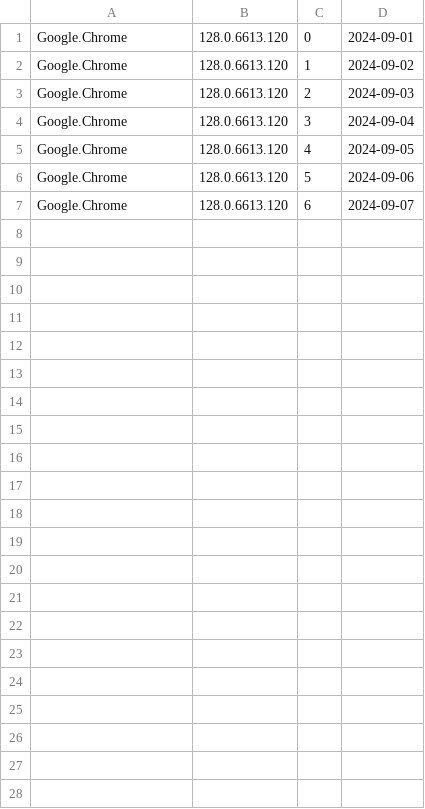
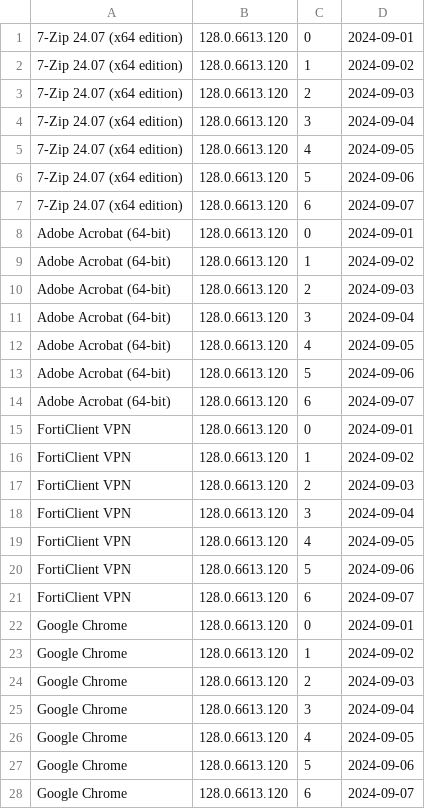
Before and after one commit to si-mds/apps, a CSV file: packages.csv, drawn as a sheet.

Commit message:
Update packages.csv

```diff
--- a/packages.csv
+++ b/packages.csv
@@ -1,7 +1,28 @@
-Google.Chrome,128.0.6613.120,0,2024-09-01
-Google.Chrome,128.0.6613.120,1,2024-09-02
-Google.Chrome,128.0.6613.120,2,2024-09-03
-Google.Chrome,128.0.6613.120,3,2024-09-04
-Google.Chrome,128.0.6613.120,4,2024-09-05
-Google.Chrome,128.0.6613.120,5,2024-09-06
-Google.Chrome,128.0.6613.120,6,2024-09-07
+7-Zip 24.07 (x64 edition),128.0.6613.120,0,2024-09-01
+7-Zip 24.07 (x64 edition),128.0.6613.120,1,2024-09-02
+7-Zip 24.07 (x64 edition),128.0.6613.120,2,2024-09-03
+7-Zip 24.07 (x64 edition),128.0.6613.120,3,2024-09-04
+7-Zip 24.07 (x64 edition),128.0.6613.120,4,2024-09-05
+7-Zip 24.07 (x64 edition),128.0.6613.120,5,2024-09-06
+7-Zip 24.07 (x64 edition),128.0.6613.120,6,2024-09-07
+Adobe Acrobat (64-bit),128.0.6613.120,0,2024-09-01
+Adobe Acrobat (64-bit),128.0.6613.120,1,2024-09-02
+Adobe Acrobat (64-bit),128.0.6613.120,2,2024-09-03
+Adobe Acrobat (64-bit),128.0.6613.120,3,2024-09-04
+Adobe Acrobat (64-bit),128.0.6613.120,4,2024-09-05
+Adobe Acrobat (64-bit),128.0.6613.120,5,2024-09-06
+Adobe Acrobat (64-bit),128.0.6613.120,6,2024-09-07
+FortiClient VPN,128.0.6613.120,0,2024-09-01
+FortiClient VPN,128.0.6613.120,1,2024-09-02
+FortiClient VPN,128.0.6613.120,2,2024-09-03
+FortiClient VPN,128.0.6613.120,3,2024-09-04
+FortiClient VPN,128.0.6613.120,4,2024-09-05
+FortiClient VPN,128.0.6613.120,5,2024-09-06
+FortiClient VPN,128.0.6613.120,6,2024-09-07
+Google Chrome,128.0.6613.120,0,2024-09-01
+Google Chrome,128.0.6613.120,1,2024-09-02
+Google Chrome,128.0.6613.120,2,2024-09-03
+Google Chrome,128.0.6613.120,3,2024-09-04
+Google Chrome,128.0.6613.120,4,2024-09-05
+Google Chrome,128.0.6613.120,5,2024-09-06
+Google Chrome,128.0.6613.120,6,2024-09-07
```
